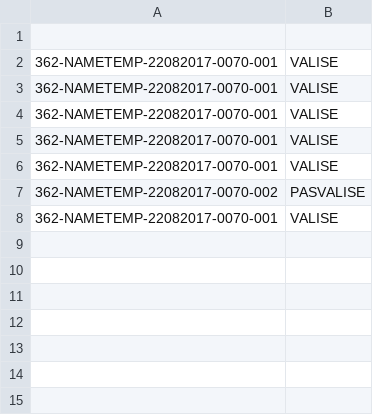
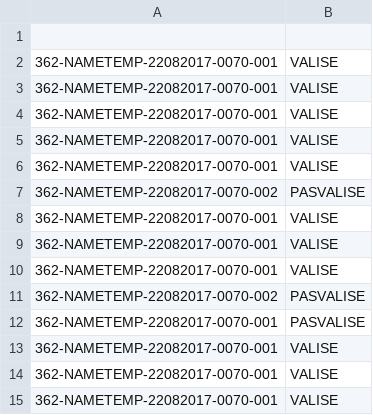
Before and after one commit to Hugo-Fr-HEPL/Labo-RTI, a CSV file: conf/362_22082017_lug.csv, drawn as a sheet.

```diff
--- a/conf/362_22082017_lug.csv
+++ b/conf/362_22082017_lug.csv
@@ -8 +8,8 @@
 362-NAMETEMP-22082017-0070-001;VALISE
+362-NAMETEMP-22082017-0070-001;VALISE
+362-NAMETEMP-22082017-0070-001;VALISE
+362-NAMETEMP-22082017-0070-002;PASVALISE
+362-NAMETEMP-22082017-0070-001;PASVALISE
+362-NAMETEMP-22082017-0070-001;VALISE
+362-NAMETEMP-22082017-0070-001;VALISE
+362-NAMETEMP-22082017-0070-001;VALISE
```
Also changed, not shown: 6 other files.
